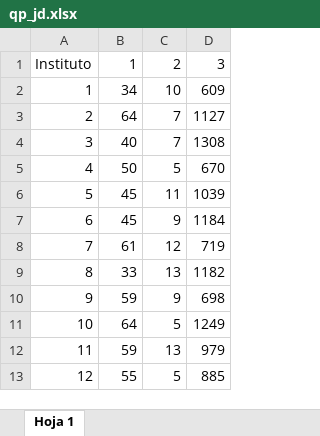
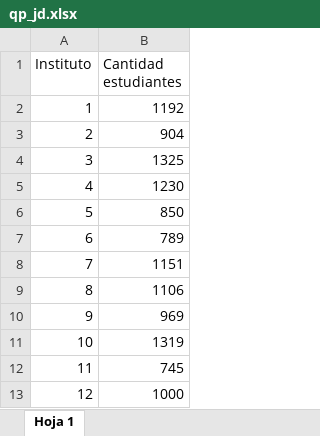
Before and after one commit to Jlpezuc/proyecto-opti, an Excel workbook: datos/qp_jd.xlsx, sheet Hoja 1, drawn as a sheet; only a part is shown; values as stored, in another font and other column widths than the file's, no borders; charts and pictures not drawn; removed rows and columns are numbered as before the commit, all else as after; the diff names each change by its address in the sheet, - before the commit and + after, or states it on an @@ line.

```diff
--- a/datos/qp_jd.xlsx (sheet Hoja 1)
+++ b/datos/qp_jd.xlsx (sheet Hoja 1)
-column B (1), rows 2-13: 34 | 64 | 40 | 50 | 45 | 45 | 61 | 33 | 59 | 64 | 59 | 55
-column C (2), rows 2-13: 10 | 7 | 7 | 5 | 11 | 9 | 12 | 13 | 9 | 5 | 13 | 5
-column D (3), rows 2-13: 609 | 1127 | 1308 | 670 | 1039 | 1184 | 719 | 1182 | 698 | 1249 | 979 | 885
+column B (Cantidad estudiantes), rows 2-13: 1192 | 904 | 1325 | 1230 | 850 | 789 | 1151 | 1106 | 969 | 1319 | 745 | 1000
```
Also changed, not shown: datos/cg_i.xlsx, datos/mca_e_MCA_e.xlsx, 21 other files.
